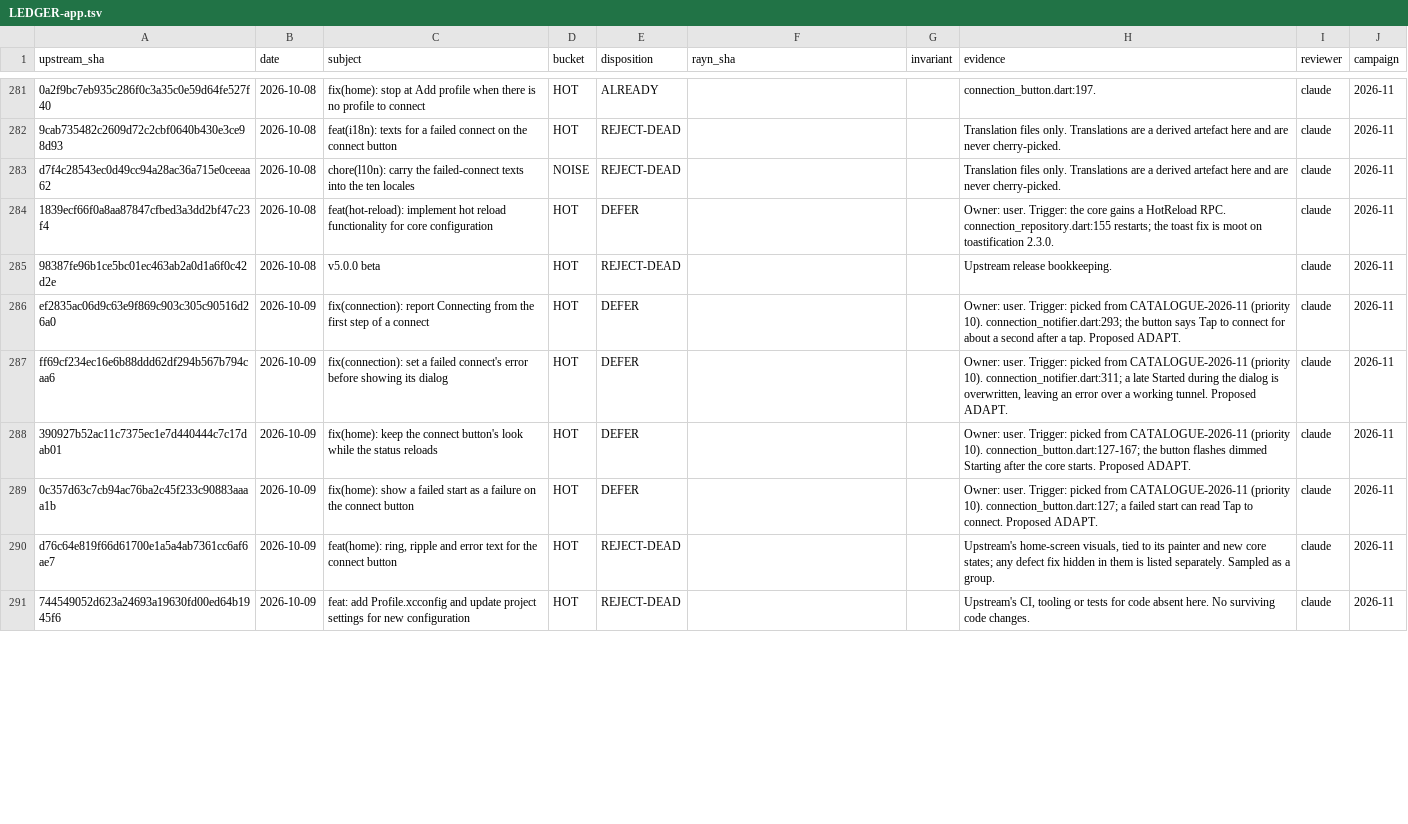
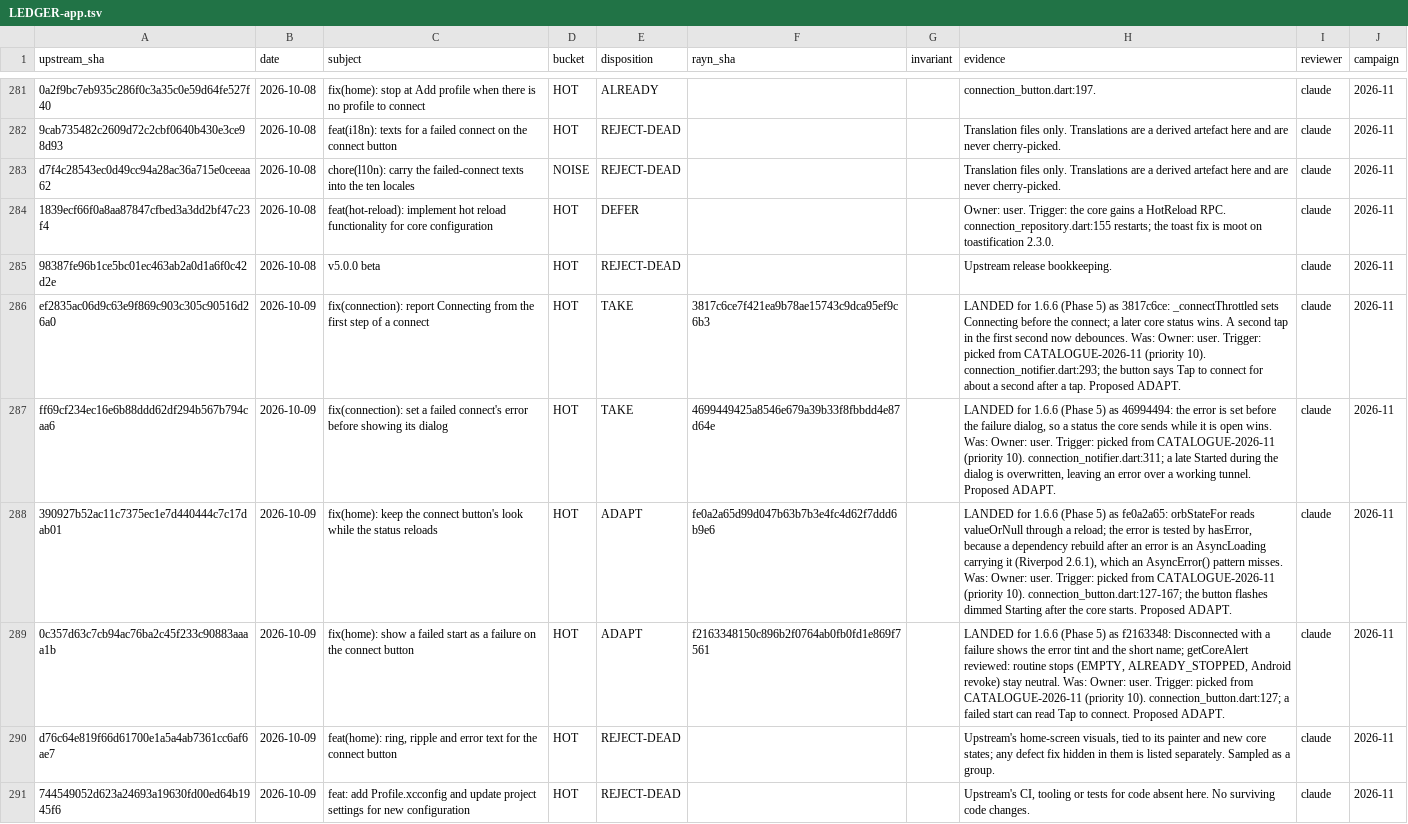
Before and after one commit to VaclavH37/hiddify-app, a TSV file: docs/upstream/LEDGER-app.tsv, drawn as a sheet; only a part is shown, gaps mark what is left out; the diff covers the shown part only; the diff names each change by its address in the sheet, - before the commit and + after, or states it on an @@ line.

```diff
--- a/docs/upstream/LEDGER-app.tsv
+++ b/docs/upstream/LEDGER-app.tsv
-E286:E287 (disposition): DEFER
+E286:E287 (disposition): TAKE
-F286 (rayn_sha): (empty)
+F286 (rayn_sha): 3817c6ce7f421ea9b78ae15743c9dca95ef9c6b3
-H286 (evidence): Owner: user.…
+H286 (evidence): LANDED for 1.6.6 (Phase 5) as 3817c6ce: _connectThrottled sets Connecting before the connect; a later core status wins. A second tap in the first second now debounces. Was: Owner: user.…
-F287 (rayn_sha): (empty)
+F287 (rayn_sha): 4699449425a8546e679a39b33f8fbbdd4e87d64e
-H287 (evidence): Owner: user.…
+H287 (evidence): LANDED for 1.6.6 (Phase 5) as 46994494: the error is set before the failure dialog, so a status the core sends while it is open wins. Was: Owner: user.…
-E288:E289 (disposition): DEFER
+E288:E289 (disposition): ADAPT
-F288 (rayn_sha): (empty)
+F288 (rayn_sha): fe0a2a65d99d047b63b7b3e4fc4d62f7ddd6b9e6
-H288 (evidence): Owner: user.…
+H288 (evidence): LANDED for 1.6.6 (Phase 5) as fe0a2a65: orbStateFor reads valueOrNull through a reload; the error is tested by hasError, because a dependency rebuild after an error is an AsyncLoading carrying it (Riverpod 2.6.1), which an AsyncError() pattern misses. Was: Owner: user.…
-F289 (rayn_sha): (empty)
+F289 (rayn_sha): f2163348150c896b2f0764ab0fb0fd1e869f7561
-H289 (evidence): Owner: user.…
+H289 (evidence): LANDED for 1.6.6 (Phase 5) as f2163348: Disconnected with a failure shows the error tint and the short name; getCoreAlert reviewed: routine stops (EMPTY, ALREADY_STOPPED, Android revoke) stay neutral. Was: Owner: user.…
```
Also changed, not shown: 15 edited cells elsewhere in this file, 1 other file.
